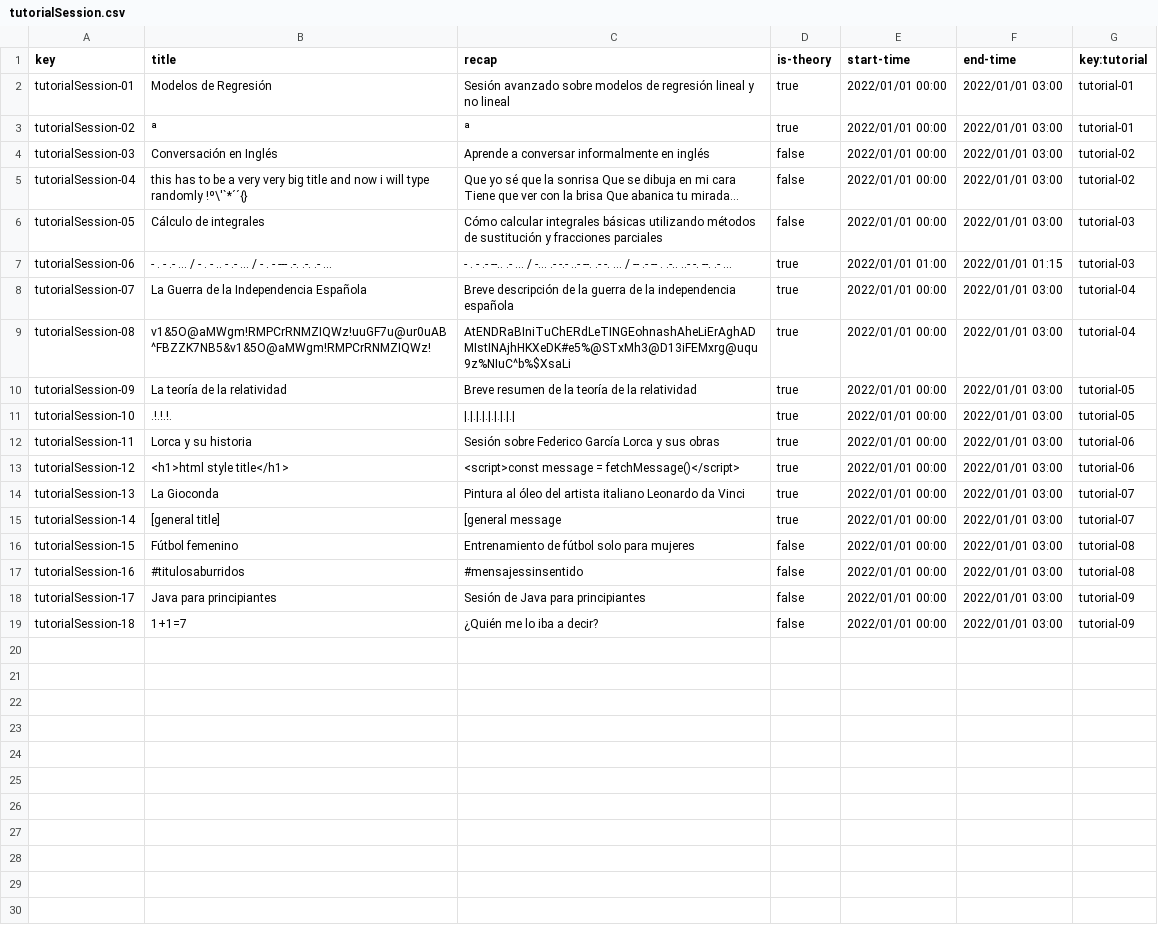
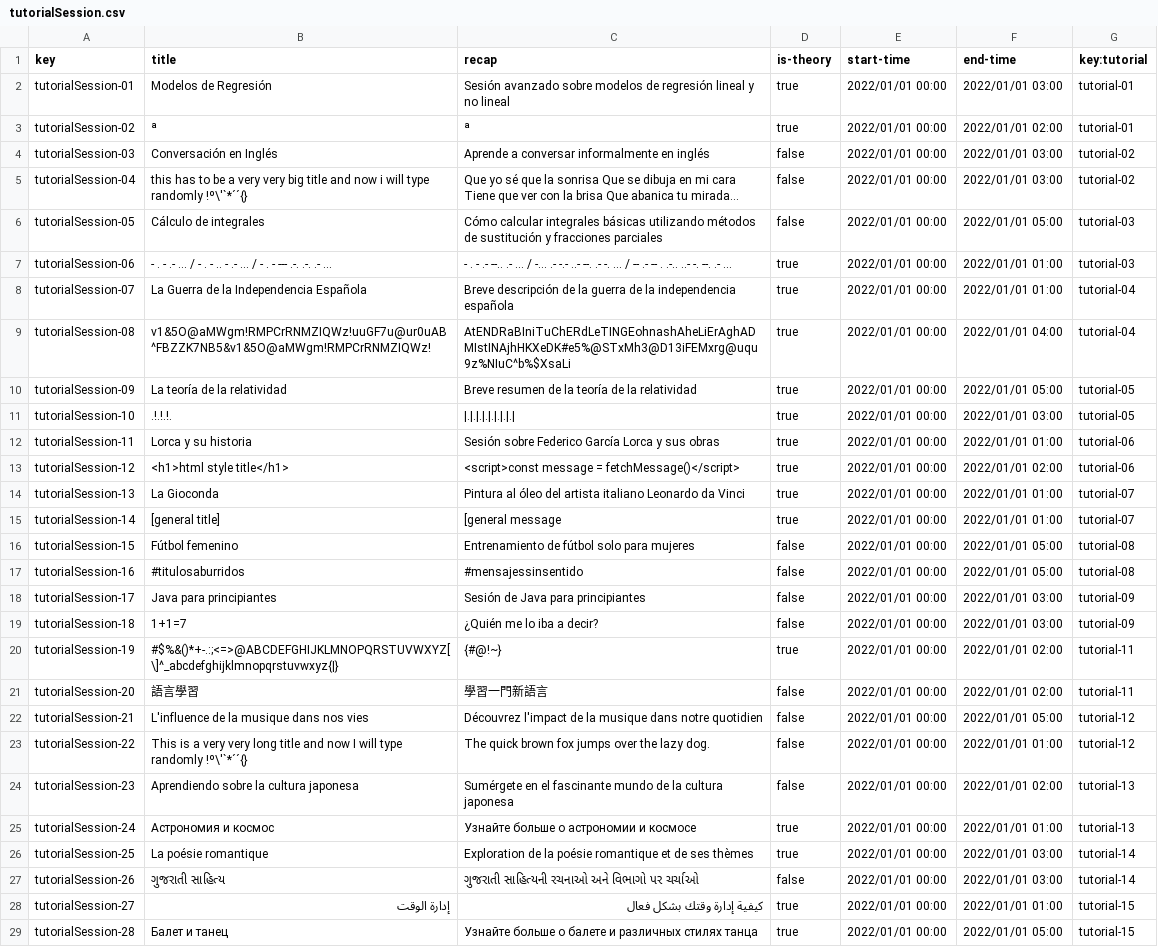
Before and after one commit to adrrf/acme-life-long-learning, a CSV file: src/main/webapp/WEB-INF/resources/sample-data/tutorialSession.csv, drawn as a sheet; only a part is shown; the diff covers the shown part only; the diff names each change by its address in the sheet, - before the commit and + after, or states it on an @@ line.

Commit message:
feat(tutorial): test

```diff
--- a/src/main/webapp/WEB-INF/resources/sample-data/tutorialSession.csv
+++ b/src/main/webapp/WEB-INF/resources/sample-data/tutorialSession.csv
-F3 (end-time): 2022/01/01 03:00
+F3 (end-time): 2022/01/01 02:00
-F6 (end-time): 2022/01/01 03:00
+F6 (end-time): 2022/01/01 05:00
-E7 (start-time): 2022/01/01 01:00
+E7 (start-time): 2022/01/01 00:00
-F7 (end-time): 2022/01/01 01:15
+F7 (end-time): 2022/01/01 01:00
-F8 (end-time): 2022/01/01 03:00
+F8 (end-time): 2022/01/01 01:00
-F9 (end-time): 2022/01/01 03:00
+F9 (end-time): 2022/01/01 04:00
-F10 (end-time): 2022/01/01 03:00
+F10 (end-time): 2022/01/01 05:00
-F12 (end-time): 2022/01/01 03:00
+F12 (end-time): 2022/01/01 01:00
-F13 (end-time): 2022/01/01 03:00
+F13 (end-time): 2022/01/01 02:00
-F14:F15 (end-time): 2022/01/01 03:00
+F14:F15 (end-time): 2022/01/01 01:00
-F16:F17 (end-time): 2022/01/01 03:00
+F16:F17 (end-time): 2022/01/01 05:00
+row 20: tutorialSession-19 | #$%&()*+-.:;<=>@ABCDEFGHIJKLMNOPQRSTUVWXYZ[\]^_abcdefghijklmnopqrstuvwxyz{|} | {#@!~} | true | 2022/01/01 00:00 | 2022/01/01 02:00 | tutorial-11
+row 21: tutorialSession-20 | 語言學習 | 學習一門新語言 | false | 2022/01/01 00:00 | 2022/01/01 02:00 | tutorial-11
+row 22: tutorialSession-21 | L'influence de la musique dans nos vies | Découvrez l'impact de la musique dans notre quotidien | false | 2022/01/01 00:00 | 2022/01/01 05:00 | tutorial-12
+row 23: tutorialSession-22 | This is a very very long title and now I will type randomly !º\'`*´´{} | The quick brown fox jumps over the lazy dog. | false | 2022/01/01 00:00 | 2022/01/01 01:00 | tutorial-12
+row 24: tutorialSession-23 | Aprendiendo sobre la cultura japonesa | Sumérgete en el fascinante mundo de la cultura japonesa | false | 2022/01/01 00:00 | 2022/01/01 02:00 | tutorial-13
+row 25: tutorialSession-24 | Астрономия и космос | Узнайте больше о астрономии и космосе | true | 2022/01/01 00:00 | 2022/01/01 01:00 | tutorial-13
+row 26: tutorialSession-25 | La poésie romantique | Exploration de la poésie romantique et de ses thèmes | true | 2022/01/01 00:00 | 2022/01/01 03:00 | tutorial-14
+row 27: tutorialSession-26 | ગુજરાતી સાહિત્ય | ગુજરાતી સાહિત્યની રચનાઓ અને વિભાગો પર ચર્ચાઓ | false | 2022/01/01 00:00 | 2022/01/01 03:00 | tutorial-14
+row 28: tutorialSession-27 | إدارة الوقت | كيفية إدارة وقتك بشكل فعال | true | 2022/01/01 00:00 | 2022/01/01 01:00 | tutorial-15
+row 29: tutorialSession-28 | Балет и танец | Узнайте больше о балете и различных стилях танца | true | 2022/01/01 00:00 | 2022/01/01 05:00 | tutorial-15
```
Also changed, not shown: 10 added rows elsewhere in this file, src/main/webapp/WEB-INF/resources/sample-data/tutorial.csv, 44 other files.
